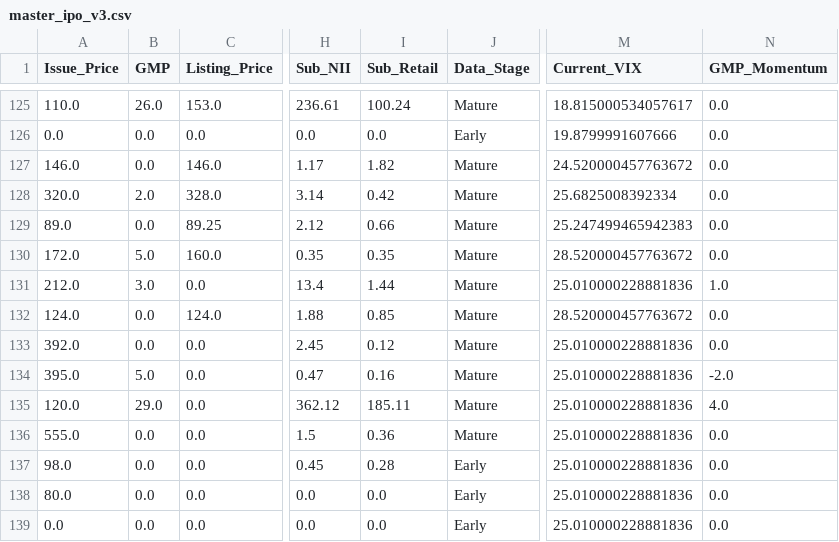
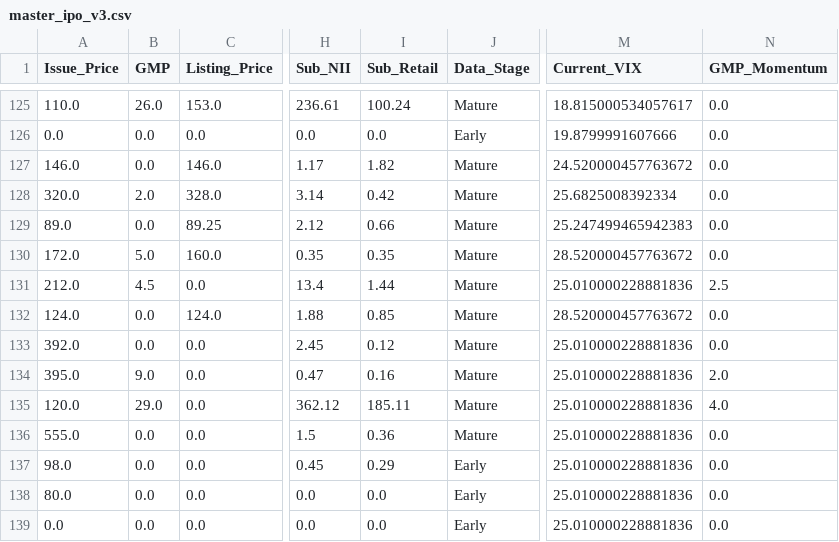
Before and after one commit to RaghavKothari1111/Ai-ipo-predictor, a CSV file: data/master_ipo_v3.csv, drawn as a sheet; only a part is shown, gaps mark what is left out; the diff names each change by its address in the sheet, - before the commit and + after, or states it on an @@ line.

```diff
--- a/data/master_ipo_v3.csv
+++ b/data/master_ipo_v3.csv
-B131 (GMP): 3.0
+B131 (GMP): 4.5
-N131 (GMP_Momentum): 1.0
+N131 (GMP_Momentum): 2.5
-B134 (GMP): 5.0
+B134 (GMP): 9.0
-N134 (GMP_Momentum): -2.0
+N134 (GMP_Momentum): 2.0
-I137 (Sub_Retail): 0.28
+I137 (Sub_Retail): 0.29
```
Also changed, not shown: data/gmp_history.csv, data/latest_predictions.csv.
